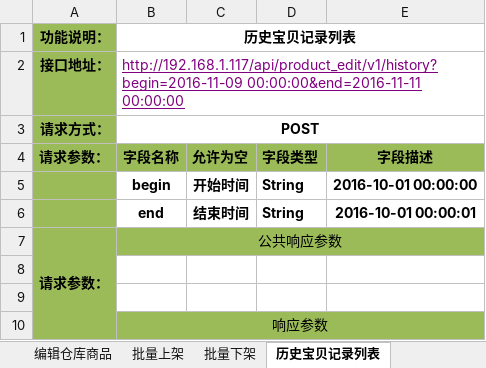
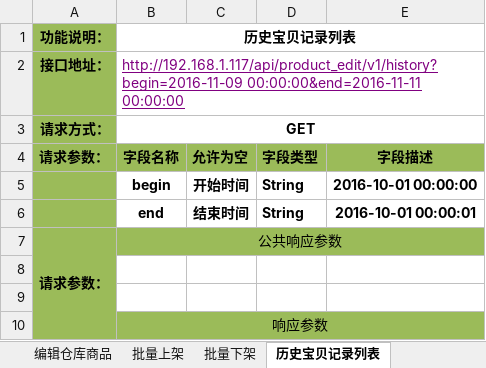
Before and after one commit to douster/design, an Excel workbook: 接口文档/商品api/商品发布_商户端.xlsx, sheet 历史宝贝记录列表, drawn as a sheet; values as stored, in another font and other column widths than the file's, no borders; the diff names each change by its address in the sheet, - before the commit and + after, or states it on an @@ line.

```diff
--- a/接口文档/商品api/商品发布_商户端.xlsx (sheet 历史宝贝记录列表)
+++ b/接口文档/商品api/商品发布_商户端.xlsx (sheet 历史宝贝记录列表)
-B3 (字段名称): POST
+B3 (字段名称): GET
```
Also changed, not shown: sheet 编辑仓库商品, sheet 批量下架, other sheet tabs.
